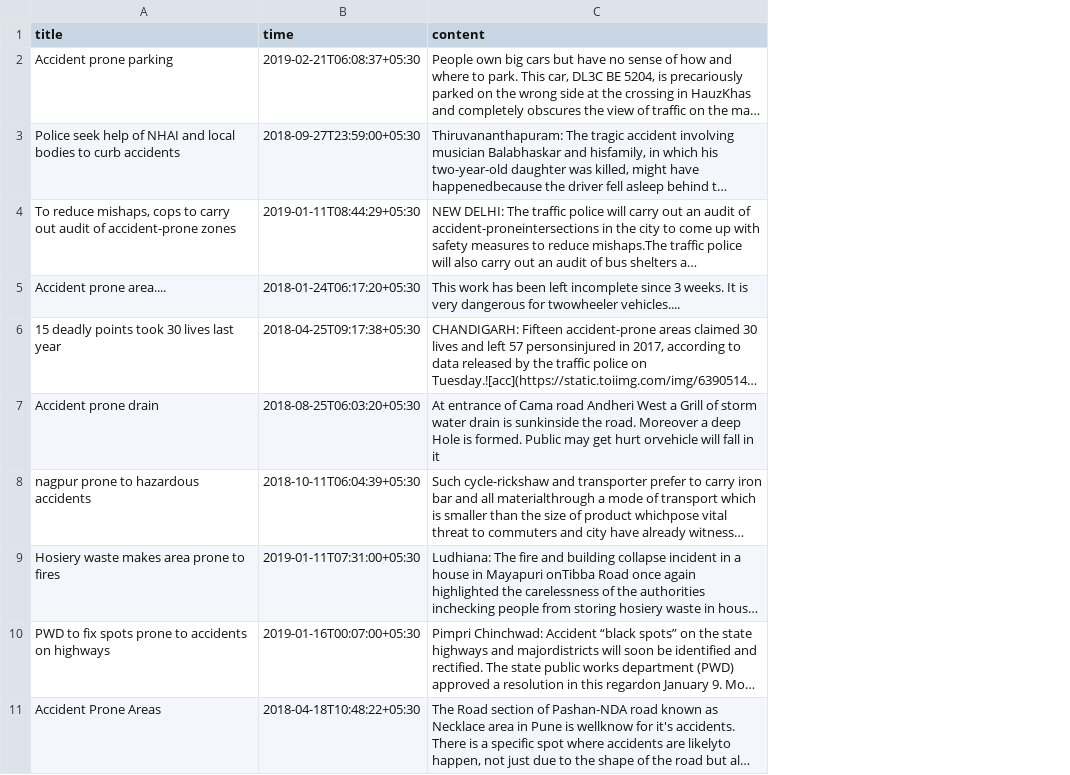
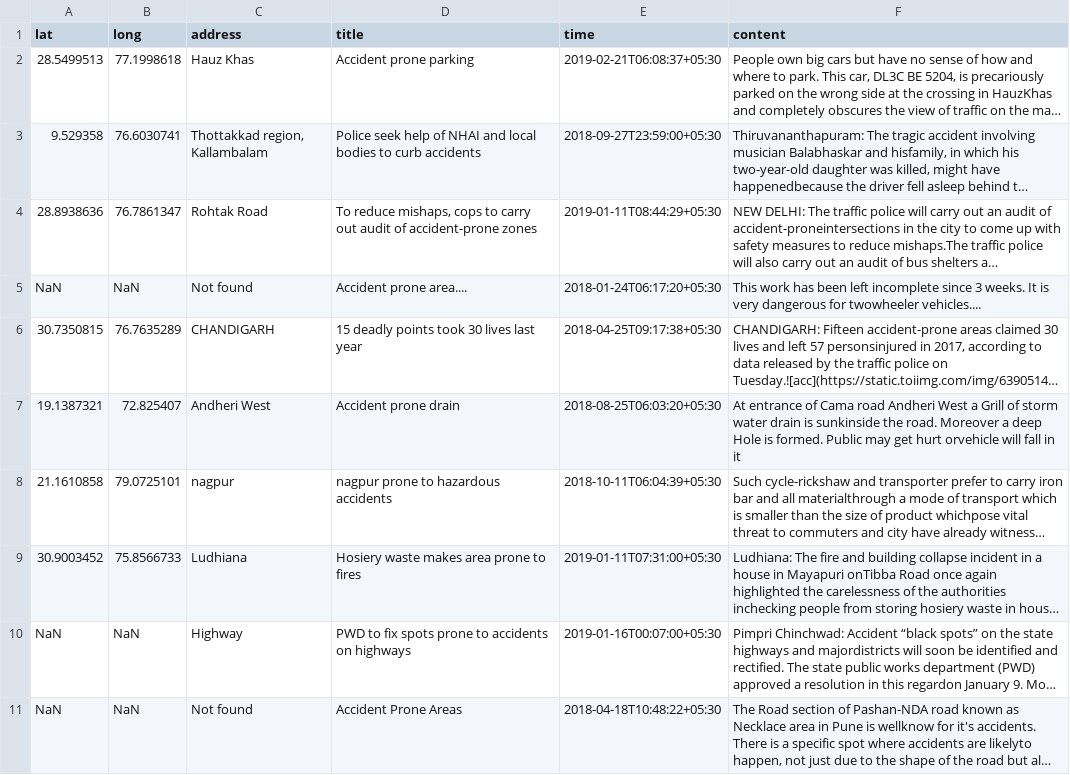
Before and after one commit to Hemal-Mamtora/ezcommuter_web, a CSV file: accidentnews/demo_news.csv, drawn as a sheet; only a part is shown; long unchanged cells end in …; the diff covers the shown part only; the diff names each change by its address in the sheet, - before the commit and + after, or states it on an @@ line.

```diff
--- a/accidentnews/demo_news.csv
+++ b/accidentnews/demo_news.csv
+column A (lat), rows 2-11: 28.5499513 | 9.529358 | 28.8938636 | NaN | 30.7350815 | 19.1387321 | 21.1610858 | 30.9003452 | NaN | NaN
+column B (long), rows 2-11: 77.1998618 | 76.6030741 | 76.7861347 | NaN | 76.7635289 | 72.825407 | 79.0725101 | 75.8566733 | NaN | NaN
+column C (address), rows 2-11: Hauz Khas | Thottakkad region, Kallambalam | Rohtak Road | Not found | CHANDIGARH | Andheri West | nagpur | Ludhiana | Highway | Not found
```
Also changed, not shown: 1 removed row elsewhere in this file, 16 other files.
